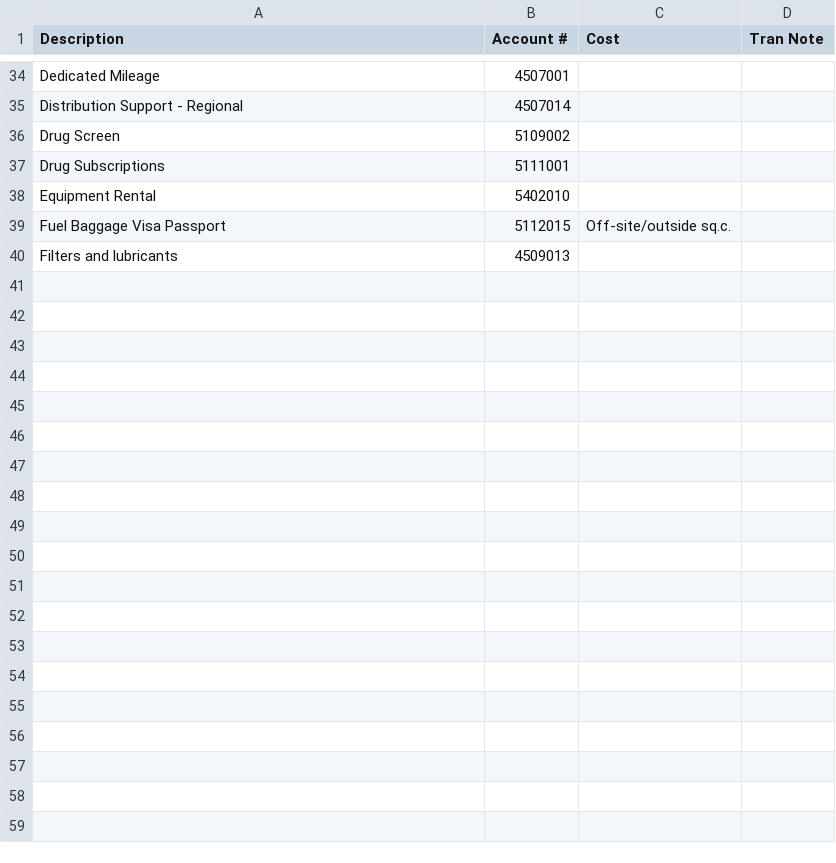
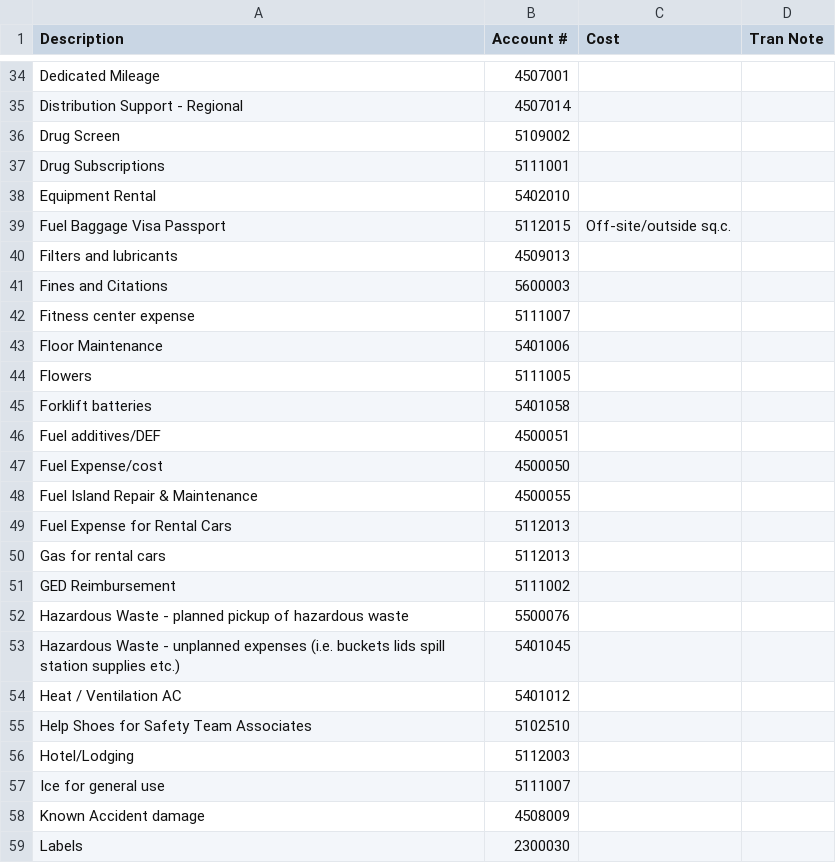
Before and after one commit to Frenchy83164/P-L-Project, a CSV file: P&L_Accounts.csv, drawn as a sheet; only a part is shown, gaps mark what is left out; the diff covers the shown part only.

```diff
--- a/P&L_Accounts.csv
+++ b/P&L_Accounts.csv
@@ -40 +40,20 @@ Fuel Baggage Visa Passport,5112015,Off-site/outside sq.c.
 Filters and lubricants,4509013,
+Fines and Citations,5600003,
+Fitness center expense,5111007,
+Floor Maintenance,5401006,
+Flowers,5111005,
+Forklift batteries,5401058,
+Fuel additives/DEF,4500051,
+Fuel Expense/cost,4500050,
+Fuel Island Repair & Maintenance,4500055,
+Fuel Expense for Rental Cars,5112013,
+Gas for rental cars,5112013,
+GED Reimbursement,5111002,
+Hazardous Waste - planned pickup of hazardous waste,5500076,
+Hazardous Waste - unplanned expenses (i.e. buckets lids spill station supplies etc.),5401045,
+Heat / Ventilation AC,5401012,
+Help Shoes for Safety Team Associates,5102510,
+Hotel/Lodging,5112003,
+Ice for general use,5111007,
+Known Accident damage,4508009,
+Labels,2300030,
```
Also changed, not shown: 18 added rows elsewhere in this file.
